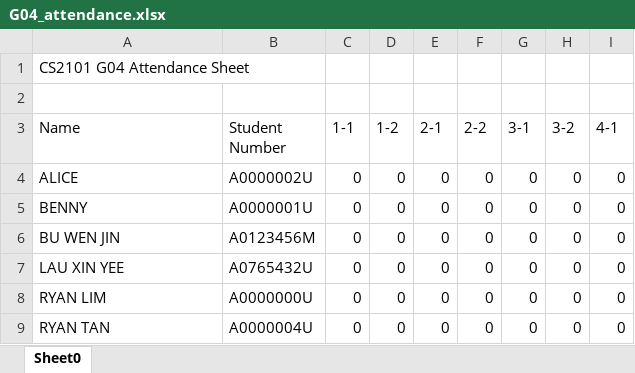
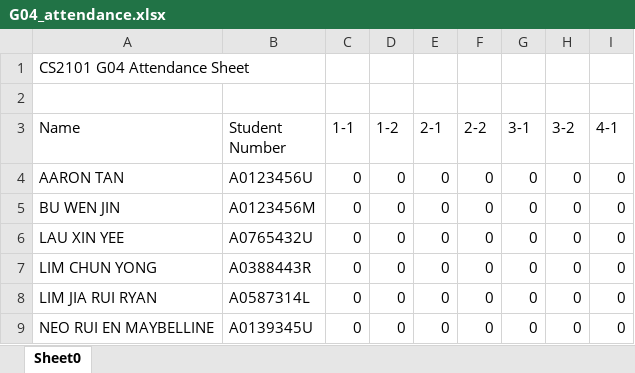
Before and after one commit to xinyee20/tp, an Excel workbook: G04_attendance.xlsx, sheet Sheet0, drawn as a sheet; values as stored, in another font and other column widths than the file's, no borders; removed rows and columns are numbered as before the commit, all else as after; the diff names each change by its address in the sheet, - before the commit and + after, or states it on an @@ line.

```diff
--- a/G04_attendance.xlsx (sheet Sheet0)
+++ b/G04_attendance.xlsx (sheet Sheet0)
-row 4: ALICE | A0000002U | 0 | 0 | 0 | 0 | 0 | 0 | 0
-A4 (Name): BENNY
+A4 (Name): AARON TAN
-B4 (Student Number): A0000001U
+B4 (Student Number): A0123456U
+row 7: LIM CHUN YONG | A0388443R | 0 | 0 | 0 | 0 | 0 | 0 | 0
-A8 (Name): RYAN LIM
+A8 (Name): LIM JIA RUI RYAN
-B8 (Student Number): A0000000U
+B8 (Student Number): A0587314L
-A9 (Name): RYAN TAN
+A9 (Name): NEO RUI EN MAYBELLINE
-B9 (Student Number): A0000004U
+B9 (Student Number): A0139345U
```
Also changed, not shown: 5 other files.
